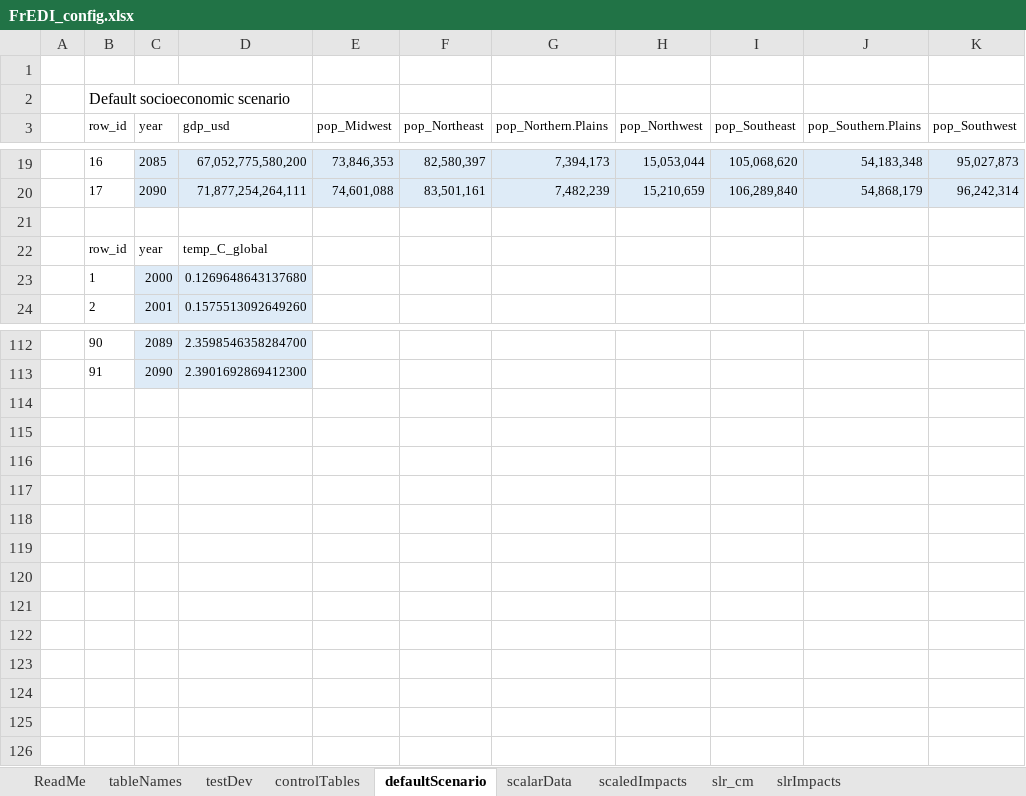
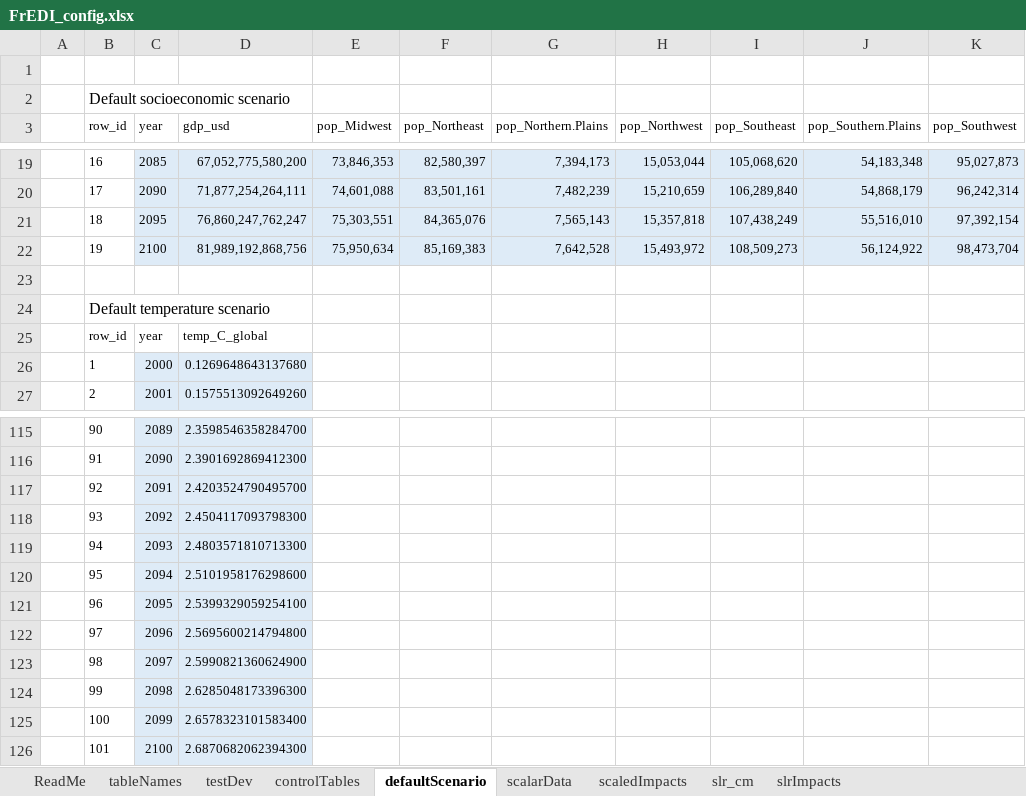
Before and after one commit to USEPA/FrEDI_Data, an Excel workbook: inst/extdata/FrEDI_config.xlsx, sheet defaultScenario, drawn as a sheet; only a part is shown, gaps mark what is left out; values as stored, in another font and other column widths than the file's, no borders; table styles not drawn; the diff names each change by its address in the sheet, - before the commit and + after, or states it on an @@ line.

Commit message:
Added data out to 2100
Added data for GDP and GCAM scenarios out to 2100. Also added additional GCAM scenarios to GCAM_scenario.csv

```diff
--- a/inst/extdata/FrEDI_config.xlsx (sheet defaultScenario)
+++ b/inst/extdata/FrEDI_config.xlsx (sheet defaultScenario)
+row 21:  | 18 | 2095 | 76,860,247,762,247 | 75,303,551 | 84,365,076 | 7,565,143 | 15,357,818 | 107,438,249 | 55,516,010 | 97,392,154
+row 22:  | 19 | 2100 | 81,989,192,868,756 | 75,950,634 | 85,169,383 | 7,642,528 | 15,493,972 | 108,509,273 | 56,124,922 | 98,473,704
+row 24:  | Default temperature scenario
+row 117:  | 92 | 2091 | 2.4203524790495700
+row 118:  | 93 | 2092 | 2.4504117093798300
+row 119:  | 94 | 2093 | 2.4803571810713300
+row 120:  | 95 | 2094 | 2.5101958176298600
+row 121:  | 96 | 2095 | 2.5399329059254100
+row 122:  | 97 | 2096 | 2.5695600214794800
+row 123:  | 98 | 2097 | 2.5990821360624900
+row 124:  | 99 | 2098 | 2.6285048173396300
+row 125:  | 100 | 2099 | 2.6578323101583400
+row 126:  | 101 | 2100 | 2.6870682062394300
```
Also changed, not shown: sheet tableNames, 1 other file.
